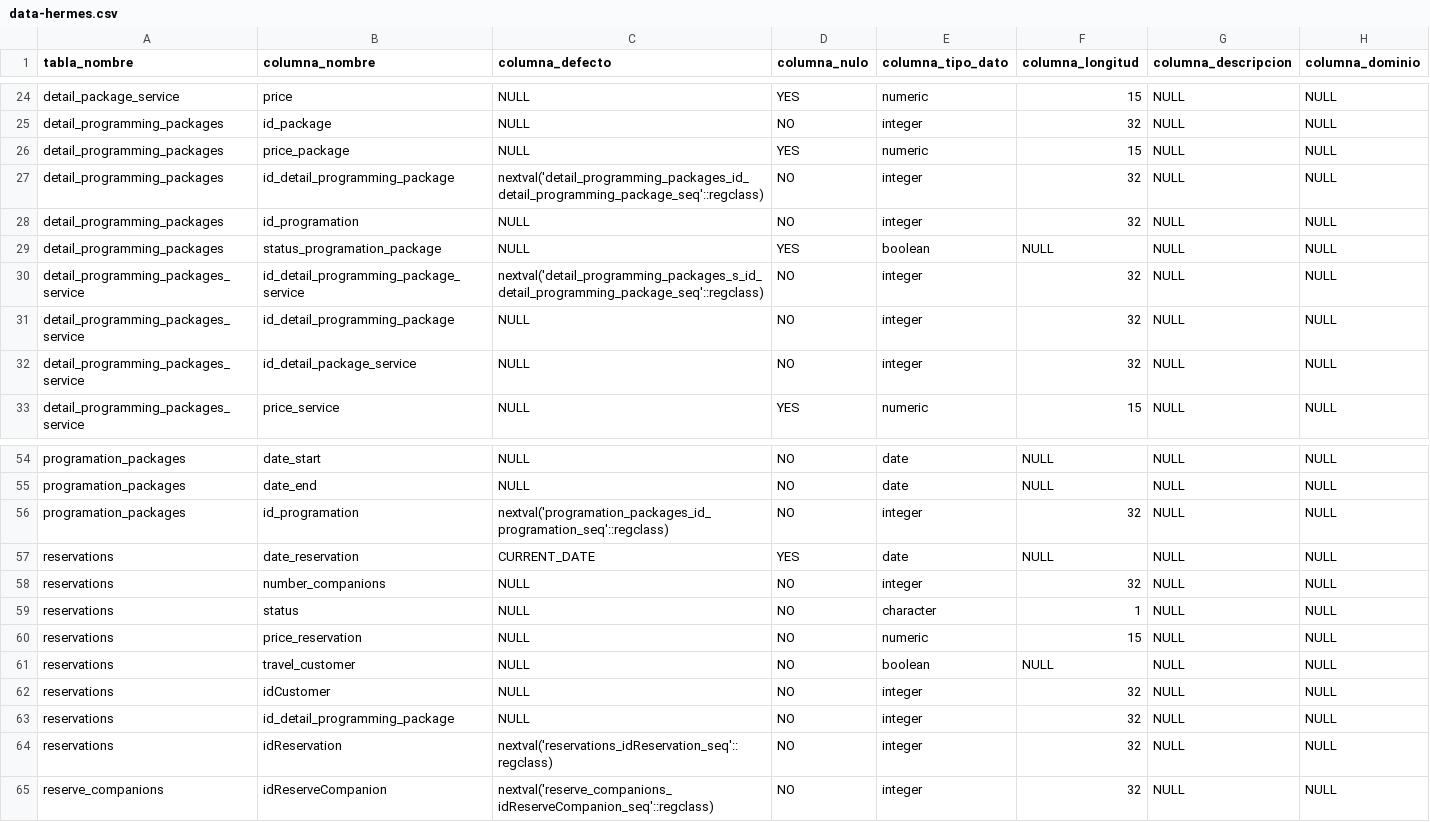
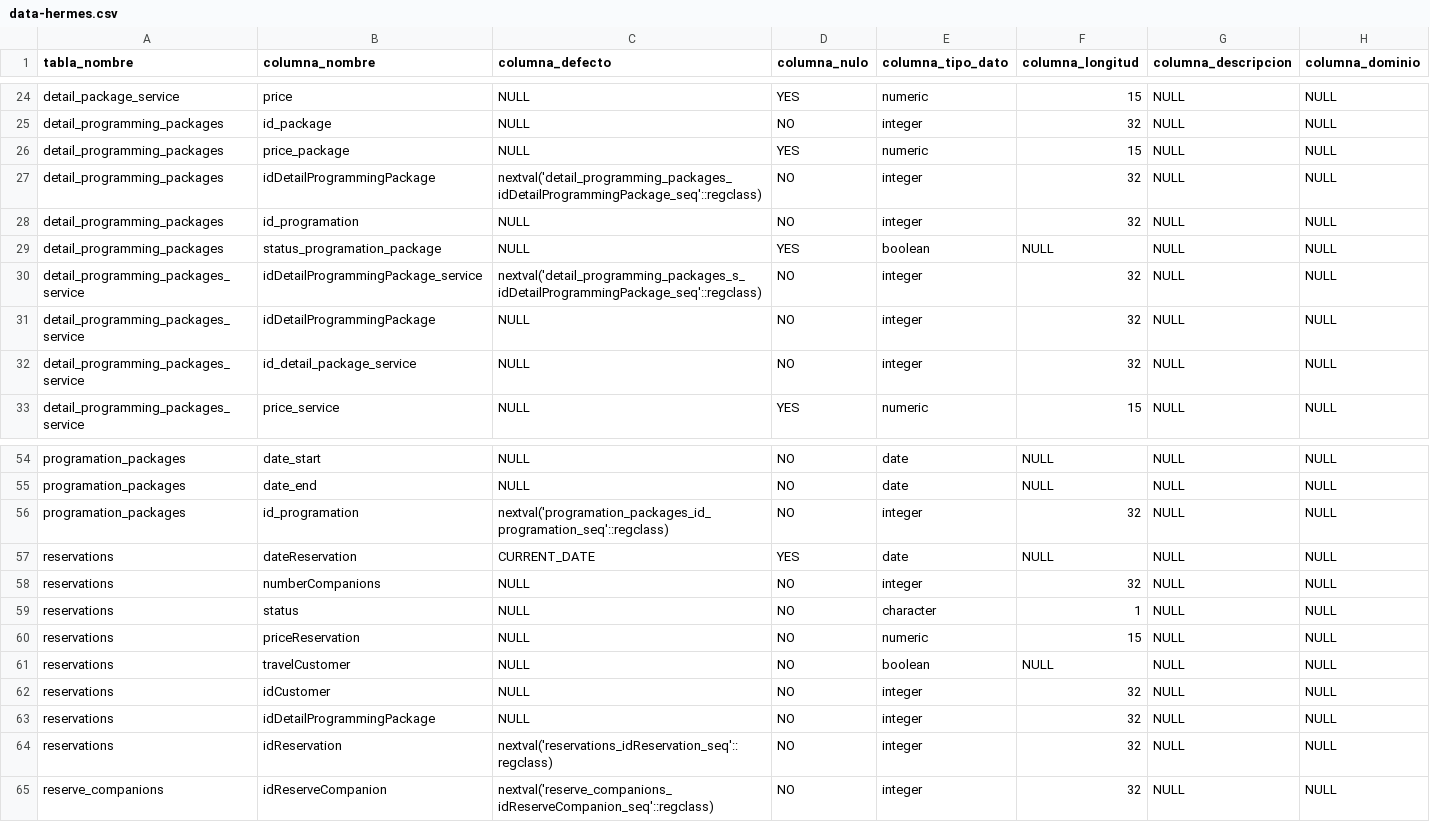
Before and after one commit to Andrey0108/hermes-node, a CSV file: database/data-hermes.csv, drawn as a sheet; only a part is shown, gaps mark what is left out.

Commit message:
rename on reservations

```diff
--- a/database/data-hermes.csv
+++ b/database/data-hermes.csv
@@ -26,7 +26,7 @@
 "detail_programming_packages","price_package",NULL,"YES","numeric",15,NULL,NULL
-"detail_programming_packages","id_detail_programming_package","nextval('detail_programming_packages_id_detail_programming_package_seq'::regclass)","NO","integer",32,NULL,NULL
+"detail_programming_packages","idDetailProgrammingPackage","nextval('detail_programming_packages_idDetailProgrammingPackage_seq'::regclass)","NO","integer",32,NULL,NULL
 "detail_programming_packages","id_programation",NULL,"NO","integer",32,NULL,NULL
 "detail_programming_packages","status_programation_package",NULL,"YES","boolean",NULL,NULL,NULL
-"detail_programming_packages_service","id_detail_programming_package_service","nextval('detail_programming_packages_s_id_detail_programming_package_seq'::regclass)","NO","integer",32,NULL,NULL
-"detail_programming_packages_service","id_detail_programming_package",NULL,"NO","integer",32,NULL,NULL
+"detail_programming_packages_service","idDetailProgrammingPackage_service","nextval('detail_programming_packages_s_idDetailProgrammingPackage_seq'::regclass)","NO","integer",32,NULL,NULL
+"detail_programming_packages_service","idDetailProgrammingPackage",NULL,"NO","integer",32,NULL,NULL
 "detail_programming_packages_service","id_detail_package_service",NULL,"NO","integer",32,NULL,NULL
@@ -56,9 +56,9 @@
 "programation_packages","id_programation","nextval('programation_packages_id_programation_seq'::regclass)","NO","integer",32,NULL,NULL
-"reservations","date_reservation","CURRENT_DATE","YES","date",NULL,NULL,NULL
-"reservations","number_companions",NULL,"NO","integer",32,NULL,NULL
+"reservations","dateReservation","CURRENT_DATE","YES","date",NULL,NULL,NULL
+"reservations","numberCompanions",NULL,"NO","integer",32,NULL,NULL
 "reservations","status",NULL,"NO","character",1,NULL,NULL
-"reservations","price_reservation",NULL,"NO","numeric",15,NULL,NULL
-"reservations","travel_customer",NULL,"NO","boolean",NULL,NULL,NULL
+"reservations","priceReservation",NULL,"NO","numeric",15,NULL,NULL
+"reservations","travelCustomer",NULL,"NO","boolean",NULL,NULL,NULL
 "reservations","idCustomer",NULL,"NO","integer",32,NULL,NULL
-"reservations","id_detail_programming_package",NULL,"NO","integer",32,NULL,NULL
+"reservations","idDetailProgrammingPackage",NULL,"NO","integer",32,NULL,NULL
 "reservations","idReservation","nextval('reservations_idReservation_seq'::regclass)","NO","integer",32,NULL,NULL
```
Also changed, not shown: 5 other files.
